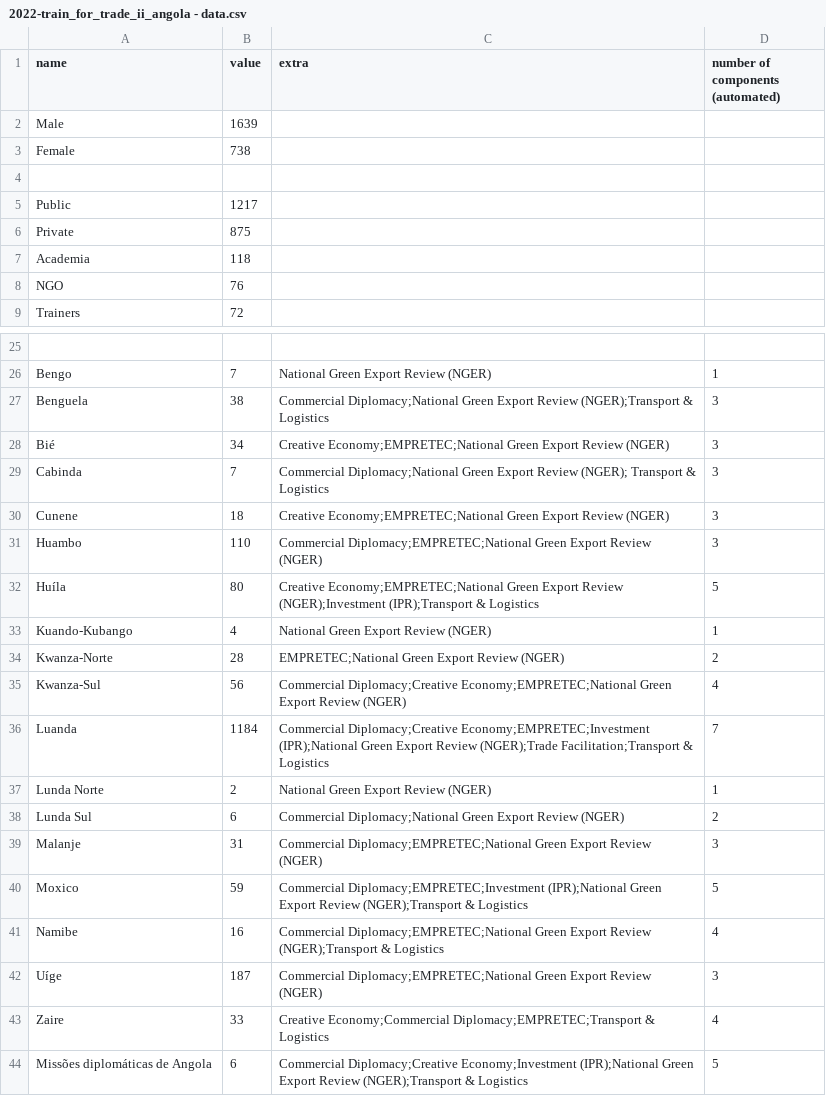
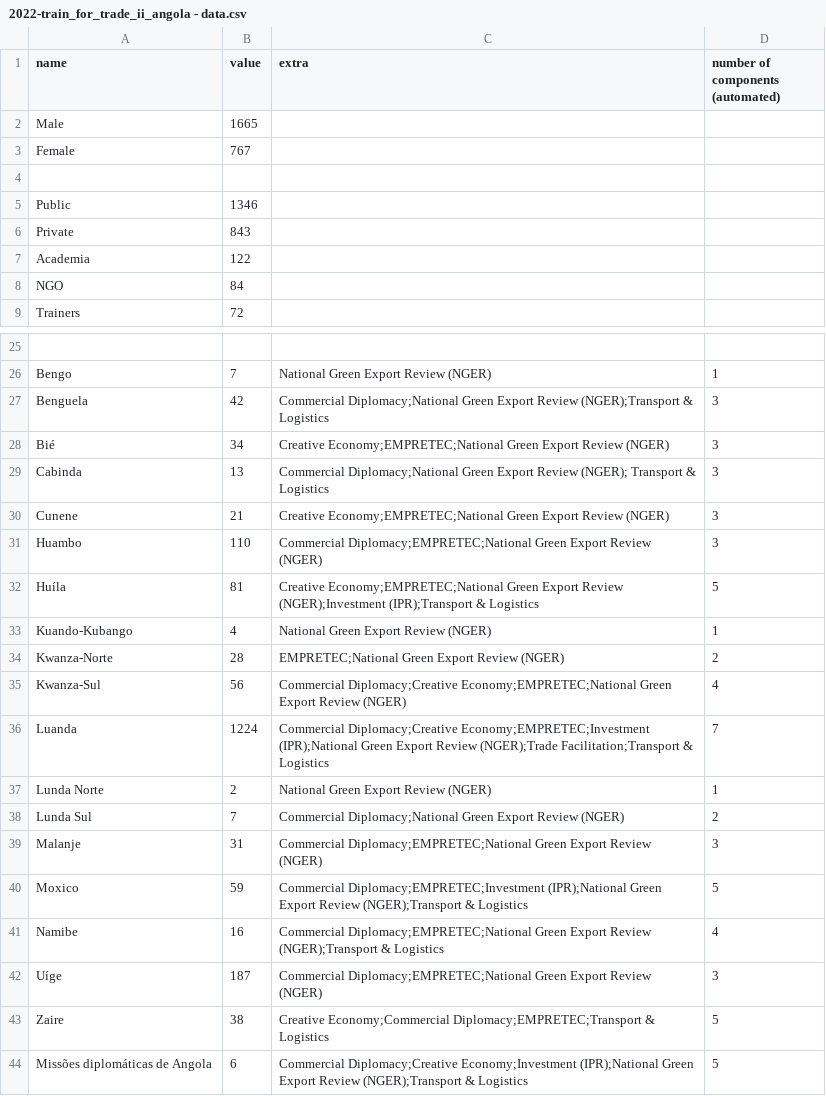
Before and after one commit to unctad-infovis/2022-train_for_trade_ii_angola, a CSV file: assets/data/2022-train_for_trade_ii_angola - data.csv, drawn as a sheet; only a part is shown, gaps mark what is left out; the diff names each change by its address in the sheet, - before the commit and + after, or states it on an @@ line.

Commit message:
Updated data and figures

```diff
--- a/assets/data/2022-train_for_trade_ii_angola - data.csv
+++ b/assets/data/2022-train_for_trade_ii_angola - data.csv
-B2 (value): 1639
+B2 (value): 1665
-B3 (value): 738
+B3 (value): 767
-B5 (value): 1217
+B5 (value): 1346
-B6 (value): 875
+B6 (value): 843
-B7 (value): 118
+B7 (value): 122
-B8 (value): 76
+B8 (value): 84
-B27 (value): 38
+B27 (value): 42
-B29 (value): 7
+B29 (value): 13
-B30 (value): 18
+B30 (value): 21
-B32 (value): 80
+B32 (value): 81
-B36 (value): 1184
+B36 (value): 1224
-B38 (value): 6
+B38 (value): 7
-B43 (value): 33
+B43 (value): 38
-D43 (number of components (automated)): 4
+D43 (number of components (automated)): 5
```
Also changed, not shown: public/assets/data/2022-train_for_trade_ii_angola - data.csv, 4 other files.
